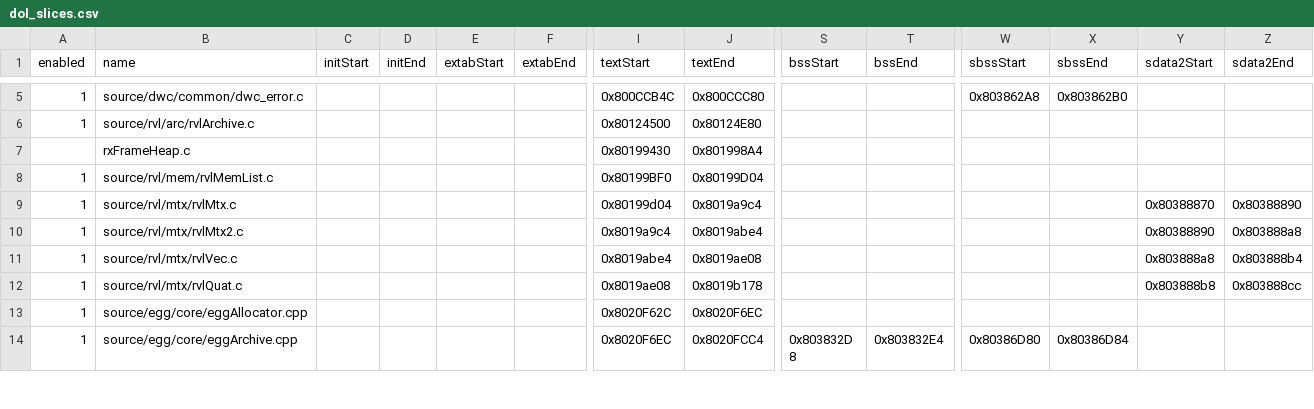
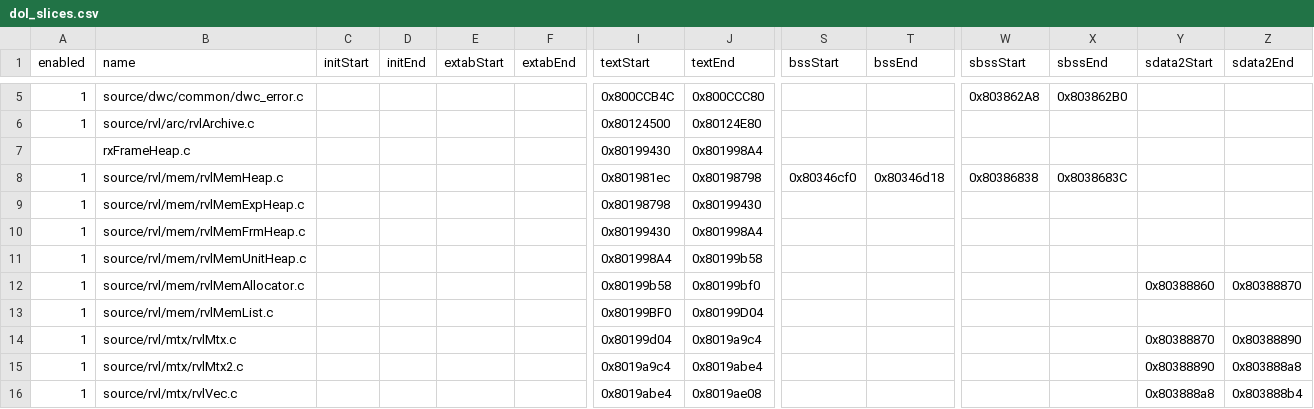
Before and after one commit to riidefi/mkw, a CSV file: pack/dol_slices.csv, drawn as a sheet; only a part is shown, gaps mark what is left out; the shorter side is filled out with more unchanged rows; rows hold the shown columns only; the diff names each change by its address in the sheet, - before the commit and + after, or states it on an @@ line.

Commit message:
Decompile RVL/MEM (#21)
* Add MEMiInitHeapHead

* add MEMiFinalizeHeap

* add MEMFindContainHeap

* add AllocFromHead_, AllocFromTail_

* add MEM_RecycleRegion

* add MEMCreateExpHeapEx

* add MEMAllocFromExpHeapEx, MEMResizeForMBlockExpHeap

* add MEMFreeToExpHeap

* add MEMGetTotalFreeSizeForExpHeap

* add MEMSetGroupIDForExpHeap

* add MEMVisitAllocatedForExpHeap

* add MEMGetSizeForMBlockExpHeap, MEMGetGroupIDForMBlockExpHeap

* add MEMAdjustExpHeap

* add MEMCreateFrmHeapEx

* add MEMAllocFromFrmHeapEx

* add MEMFreeToFrmHeap

* add MEMGetAllocatableSizeForFrmHeapEx

* add MEMRecordStateForFrmHeap

* add MEMFreeByStateToFrmHeap

* inlining

* add MEMCreateUnitHeapEx

* add MEMDestroyUnitHeap, MEMAllocFromUnitHeap, MEMFreeToUnitHeap

* add MEMCalcHeapSizeForUnitHeap

* add MEM_AllocForExpHeap_

* add MEM_FreeForExpHeap_

* add MEM_AllocForUnitHeap, MEM_FreeForUnitHeap

* add MEMAllocFromAllocator, MEMFreeToAllocator

* add MEMInitAllocatorForExpHeap, MEMInitAllocatorForUnitHeap

```diff
--- a/pack/dol_slices.csv
+++ b/pack/dol_slices.csv
+row 8: 1 | source/rvl/mem/rvlMemHeap.c |  |  |  |  | 0x801981ec | 0x80198798 | 0x80346cf0 | 0x80346d18 | 0x80386838 | 0x8038683C
+row 9: 1 | source/rvl/mem/rvlMemExpHeap.c |  |  |  |  | 0x80198798 | 0x80199430
+row 10: 1 | source/rvl/mem/rvlMemFrmHeap.c |  |  |  |  | 0x80199430 | 0x801998A4
+row 11: 1 | source/rvl/mem/rvlMemUnitHeap.c |  |  |  |  | 0x801998A4 | 0x80199b58
+row 12: 1 | source/rvl/mem/rvlMemAllocator.c |  |  |  |  | 0x80199b58 | 0x80199bf0 |  |  |  |  | 0x80388860 | 0x80388870
```
Also changed, not shown: 29 other files.
